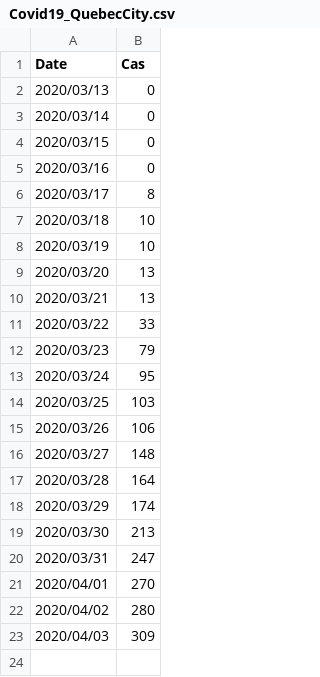
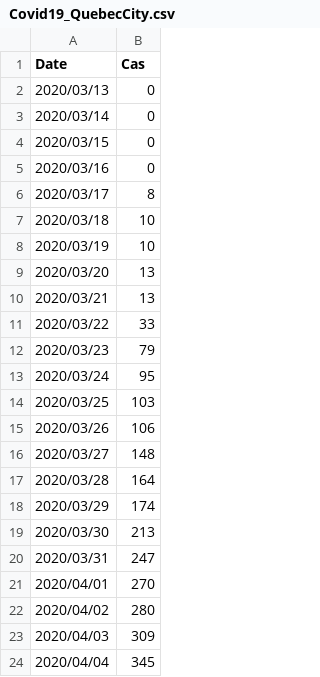
Before and after one commit to Feynstein/CCPVIRUS_Quebec, a CSV file: Covid19_QuebecCity.csv, drawn as a sheet; the diff names each change by its address in the sheet, - before the commit and + after, or states it on an @@ line.

```diff
--- a/Covid19_QuebecCity.csv
+++ b/Covid19_QuebecCity.csv
+row 24: 2020/04/04 | 345
```
Also changed, not shown: Covid19_Quebec.csv, Hospitalisations_Quebec.csv.
